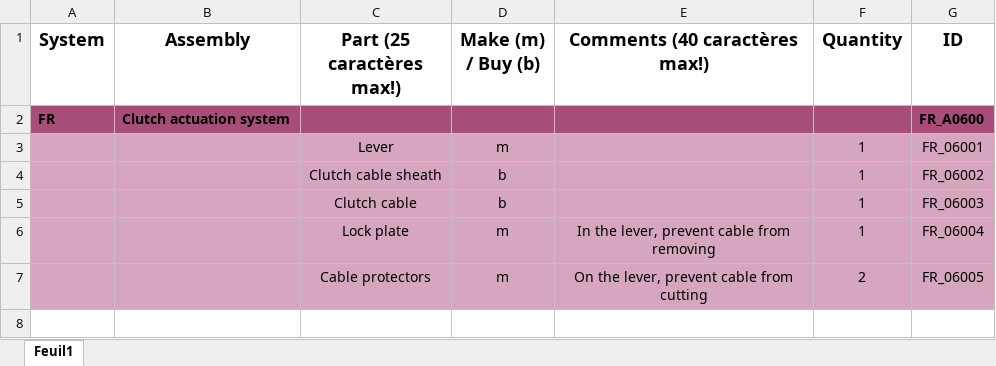
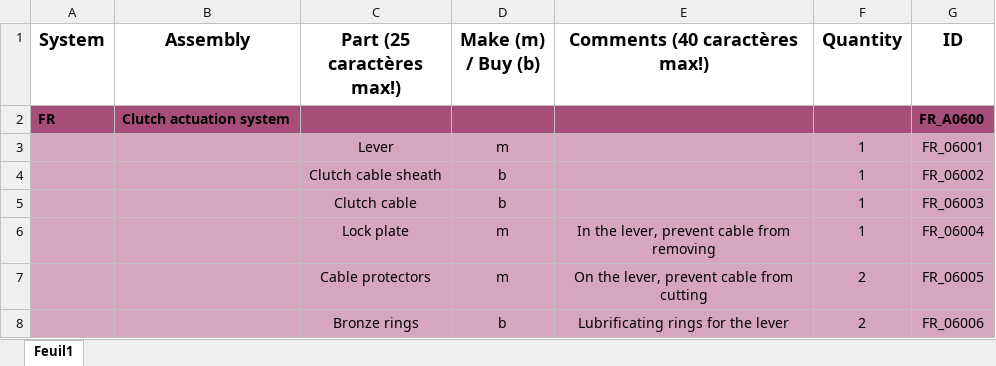
Before and after one commit to EOSCogniton/STUF2019, an Excel workbook: CR - Cost Report/BOM/FR/FR_A0600/FRA0600.xlsx, sheet Feuil1, drawn as a sheet; values as stored, in another font and other column widths than the file's, no borders; the diff names each change by its address in the sheet, - before the commit and + after, or states it on an @@ line.

Commit message:
COst clutch actuation system

```diff
--- a/CR - Cost Report/BOM/FR/FR_A0600/FRA0600.xlsx (sheet Feuil1)
+++ b/CR - Cost Report/BOM/FR/FR_A0600/FRA0600.xlsx (sheet Feuil1)
+row 8:  |  | Bronze rings | b | Lubrificating rings for the lever | 2 | FR_06006
```
Also changed, not shown: 3 other files.
